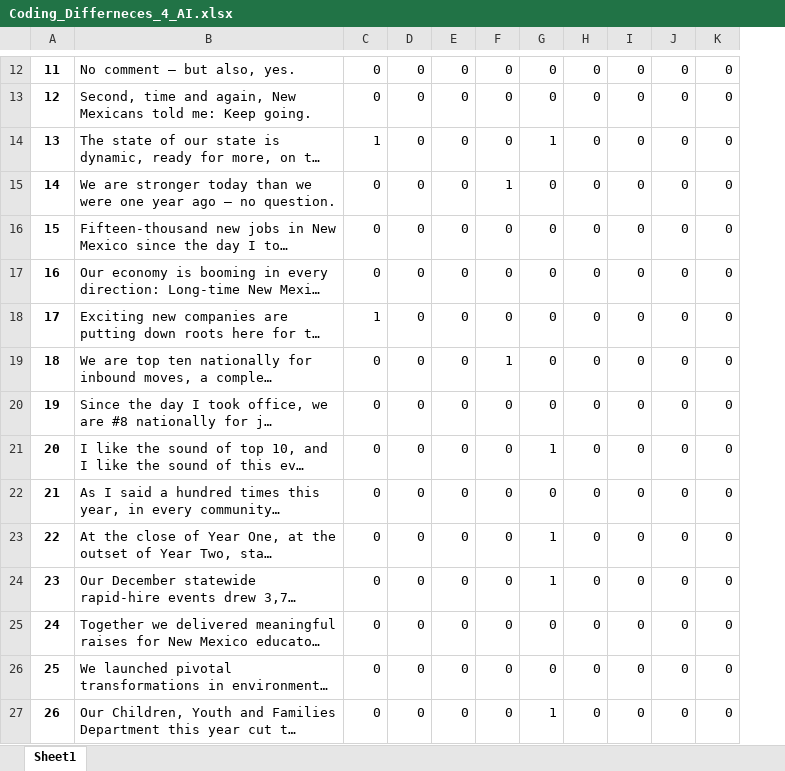
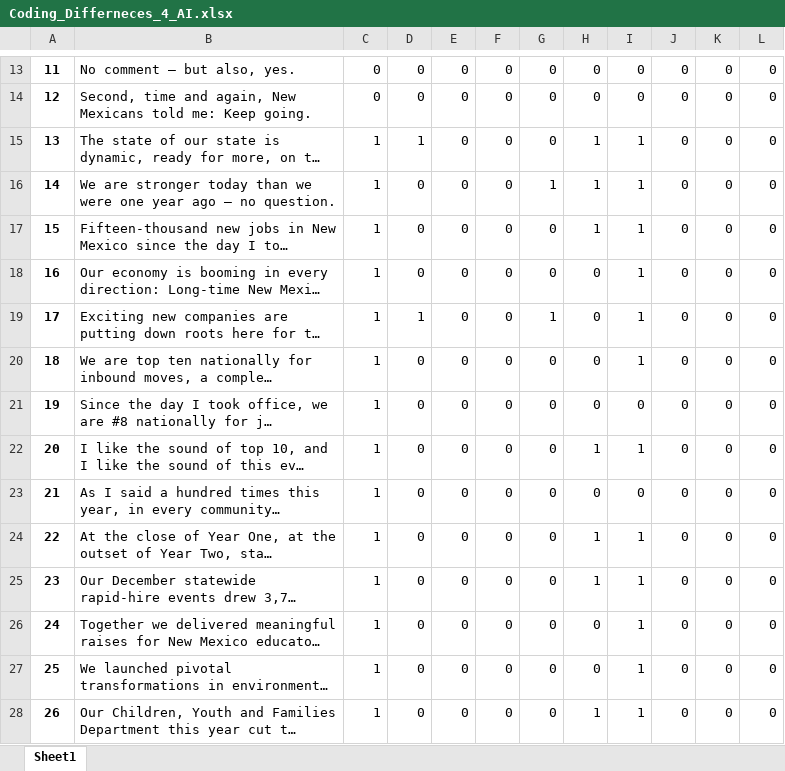
Before and after one commit to DataScienceLabFHSWF/CharismaAI, an Excel workbook: test_speeches/predictions/Coding_Differneces_4_AI.xlsx, sheet Sheet1, drawn as a sheet; only a part is shown, gaps mark what is left out; long unchanged cells end in …; values as stored, in another font and other column widths than the file's, no borders; addresses are those after the commit; the diff covers the shown part only; the diff names each change by its address in the sheet, - before the commit and + after, or states it on an @@ line.

```diff
--- a/test_speeches/predictions/Coding_Differneces_4_AI.xlsx (sheet Sheet1)
+++ b/test_speeches/predictions/Coding_Differneces_4_AI.xlsx (sheet Sheet1)
+column C, rows 13-28: 0 | 0 | 1 | 1 | 1 | 1 | 1 | 1 | 1 | 1 | 1 | 1 | 1 | 1 | 1 | 1
-I15:I20: 0
+I15:I20: 1
-H16:H17: 0
+H16:H17: 1
-G19: 0
+G19: 1
-G20: 1
+G20: 0
-I22: 0
+I22: 1
-I24:I28: 0
+I24:I28: 1
```
Also changed, not shown: 2 added rows, 1 removed row and 282 edited cells elsewhere in this sheet, test_speeches/predictions/Coding_Differneces_103_AI.xlsx, test_speeches/predictions/Coding_Differneces_110_AI.xlsx, 18 other files.
